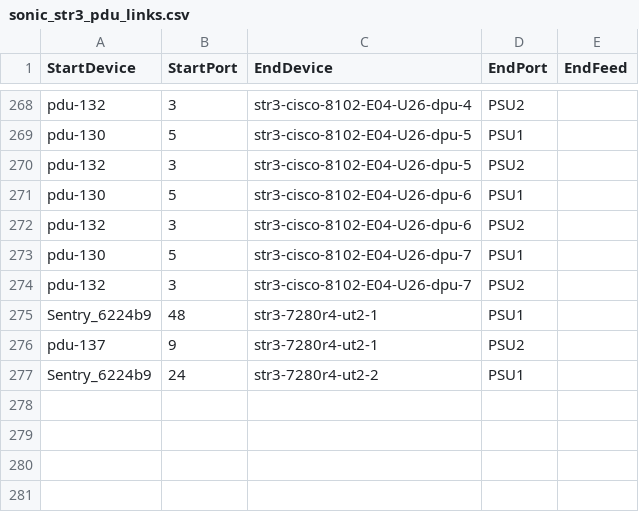
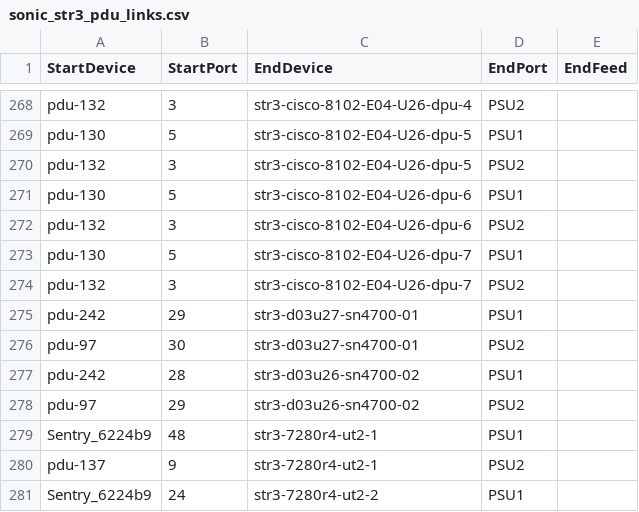
Before and after one commit to lipxu/sonic-mgmt-lipxu-fork, a CSV file: ansible/files/sonic_str3_pdu_links.csv, drawn as a sheet; only a part is shown, gaps mark what is left out.

```diff
--- a/ansible/files/sonic_str3_pdu_links.csv
+++ b/ansible/files/sonic_str3_pdu_links.csv
@@ -274,2 +274,6 @@ pdu-130,5,str3-cisco-8102-E04-U26-dpu-7,PSU1,
 pdu-132,3,str3-cisco-8102-E04-U26-dpu-7,PSU2,
+pdu-242,29,str3-d03u27-sn4700-01,PSU1,
+pdu-97,30,str3-d03u27-sn4700-01,PSU2,
+pdu-242,28,str3-d03u26-sn4700-02,PSU1,
+pdu-97,29,str3-d03u26-sn4700-02,PSU2,
 Sentry_6224b9,48,str3-7280r4-ut2-1,PSU1
```
Also changed, not shown: ansible/files/sonic_str3_devices.csv, ansible/files/sonic_str3_links.csv, 3 other files.
